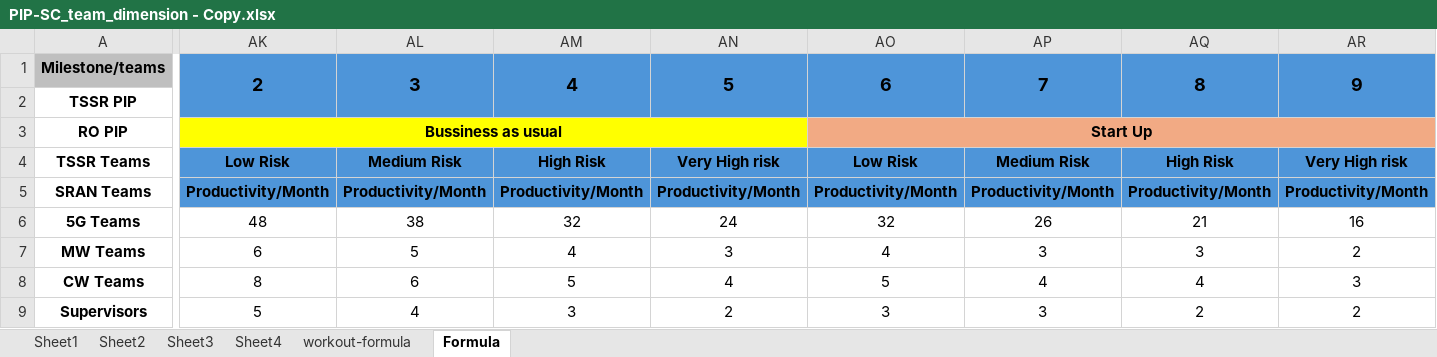
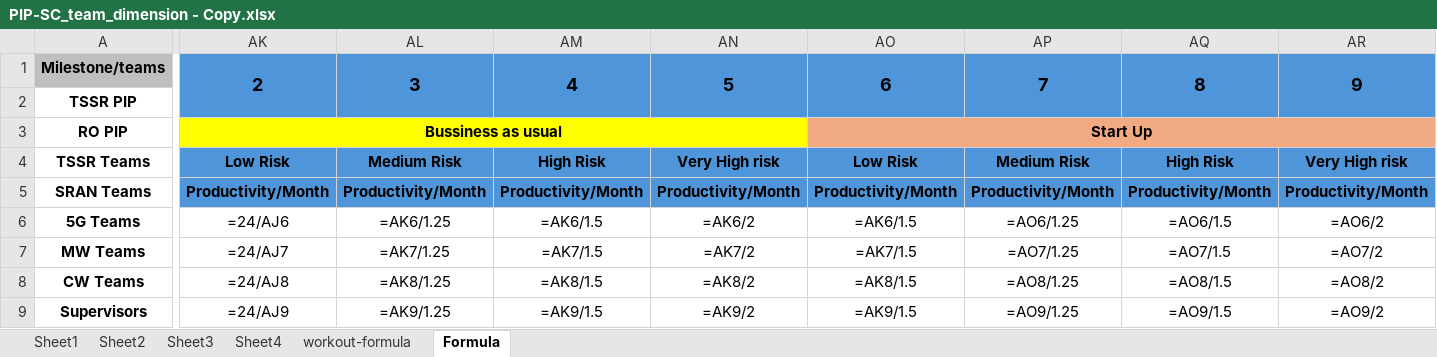
Before and after one commit to vikramt07/PIP-SC_team_dimension, an Excel workbook: PIP-SC_team_dimension - Copy.xlsx, sheet Formula, drawn as a sheet; only a part is shown, gaps mark what is left out; values as stored, in another font and other column widths than the file's, no borders; formulas without a stored value are shown as written; the diff covers the shown part only; the diff names each change by its address in the sheet, - before the commit and + after, or states it on an @@ line.

```diff
--- a/PIP-SC_team_dimension - Copy.xlsx (sheet Formula)
+++ b/PIP-SC_team_dimension - Copy.xlsx (sheet Formula)
-AK6 (2): 48
+AK6 (2): =24/AJ6
-AL6 (3): 38
+AL6 (3): =AK6/1.25
-AM6 (4): 32
+AM6 (4): =AK6/1.5
-AN6 (5): 24
+AN6 (5): =AK6/2
-AO6 (6): 32
+AO6 (6): =AK6/1.5
-AP6 (7): 26
+AP6 (7): =AO6/1.25
-AQ6 (8): 21
+AQ6 (8): =AO6/1.5
-AR6 (9): 16
+AR6 (9): =AO6/2
-AK7 (2): 6
+AK7 (2): =24/AJ7
-AL7 (3): 5
+AL7 (3): =AK7/1.25
-AM7 (4): 4
+AM7 (4): =AK7/1.5
-AN7 (5): 3
+AN7 (5): =AK7/2
-AO7 (6): 4
+AO7 (6): =AK7/1.5
-AP7 (7): 3
+AP7 (7): =AO7/1.25
-AQ7 (8): 3
+AQ7 (8): =AO7/1.5
-AR7 (9): 2
+AR7 (9): =AO7/2
-AK8 (2): 8
+AK8 (2): =24/AJ8
-AL8 (3): 6
+AL8 (3): =AK8/1.25
-AM8 (4): 5
+AM8 (4): =AK8/1.5
-AN8 (5): 4
+AN8 (5): =AK8/2
-AO8 (6): 5
+AO8 (6): =AK8/1.5
-AP8 (7): 4
+AP8 (7): =AO8/1.25
-AQ8 (8): 4
+AQ8 (8): =AO8/1.5
-AR8 (9): 3
+AR8 (9): =AO8/2
-AK9 (2): 5
+AK9 (2): =24/AJ9
-AL9 (3): 4
+AL9 (3): =AK9/1.25
-AM9 (4): 3
+AM9 (4): =AK9/1.5
-AN9 (5): 2
+AN9 (5): =AK9/2
-AO9 (6): 3
+AO9 (6): =AK9/1.5
-AP9 (7): 3
+AP9 (7): =AO9/1.25
-AQ9 (8): 2
+AQ9 (8): =AO9/1.5
-AR9 (9): 2
+AR9 (9): =AO9/2
```
Also changed, not shown: 64 edited cells elsewhere in this sheet, sheet Sheet1, sheet Sheet2, sheet Sheet3.
